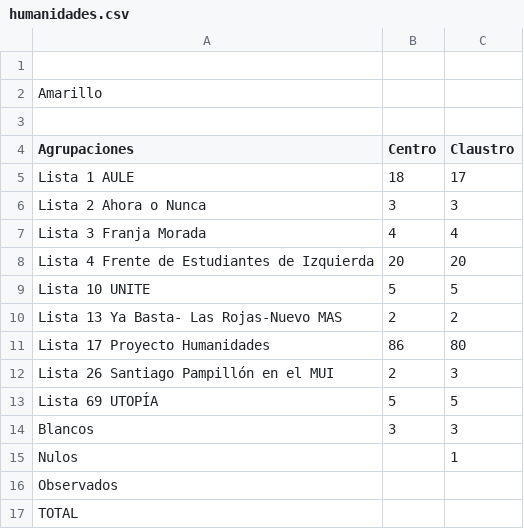
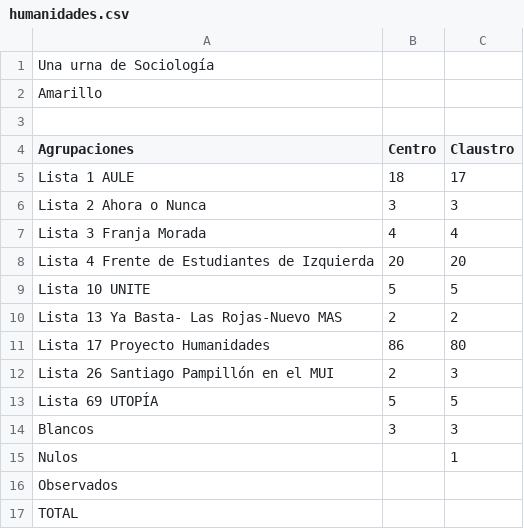
Before and after one commit to prensaunlp/eleccionesCSV, a CSV file: humanidades.csv, drawn as a sheet.

Commit message:
Update humanidades.csv

```diff
--- a/humanidades.csv
+++ b/humanidades.csv
@@ -1,2 +1,2 @@
-
+Una urna de Sociología
 Amarillo,,
```
